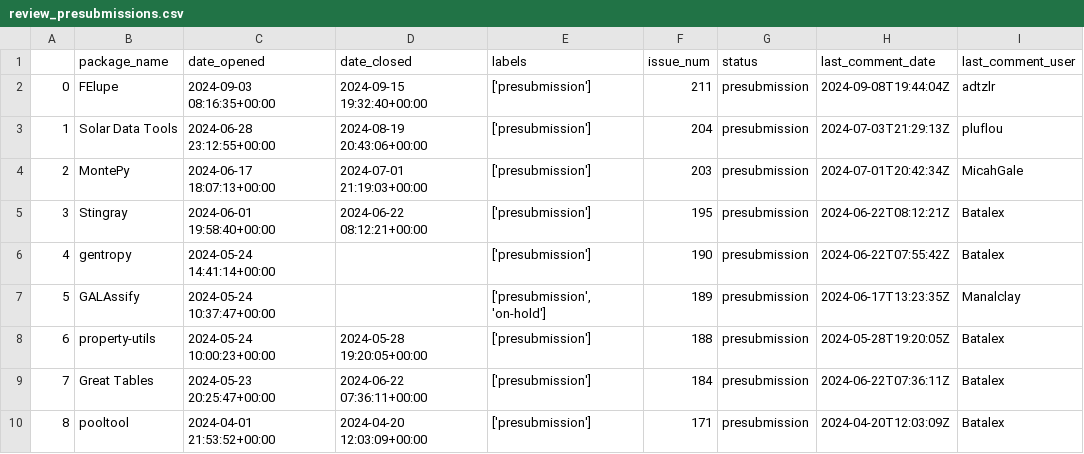
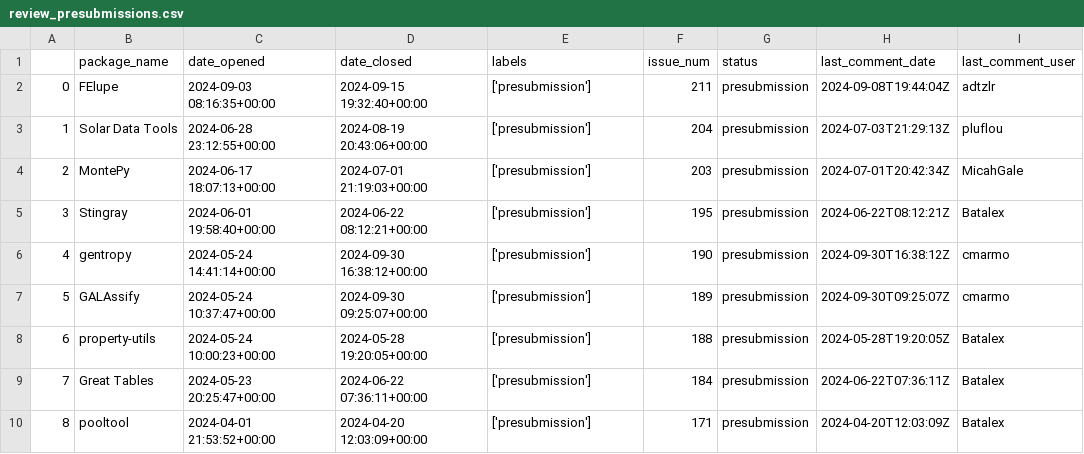
Before and after one commit to pyOpenSci/peer-review-metrics, a CSV file: _data/review_presubmissions.csv, drawn as a sheet; only a part is shown.

```diff
--- a/_data/review_presubmissions.csv
+++ b/_data/review_presubmissions.csv
@@ -5,4 +5,4 @@
 3,Stingray,2024-06-01 19:58:40+00:00,2024-06-22 08:12:21+00:00,['presubmission'],195,presubmission,2024-06-22T08:12:21Z,Batalex
-4,gentropy,2024-05-24 14:41:14+00:00,,['presubmission'],190,presubmission,2024-06-22T07:55:42Z,Batalex
-5,GALAssify,2024-05-24 10:37:47+00:00,,"['presubmission', 'on-hold']",189,presubmission,2024-06-17T13:23:35Z,Manalclay
+4,gentropy,2024-05-24 14:41:14+00:00,2024-09-30 16:38:12+00:00,['presubmission'],190,presubmission,2024-09-30T16:38:12Z,cmarmo
+5,GALAssify,2024-05-24 10:37:47+00:00,2024-09-30 09:25:07+00:00,['presubmission'],189,presubmission,2024-09-30T09:25:07Z,cmarmo
 6,property-utils,2024-05-24 10:00:23+00:00,2024-05-28 19:20:05+00:00,['presubmission'],188,presubmission,2024-05-28T19:20:05Z,Batalex
```
Also changed, not shown: _data/2024_all_issues_prs.csv, _data/review_submissions.csv.
